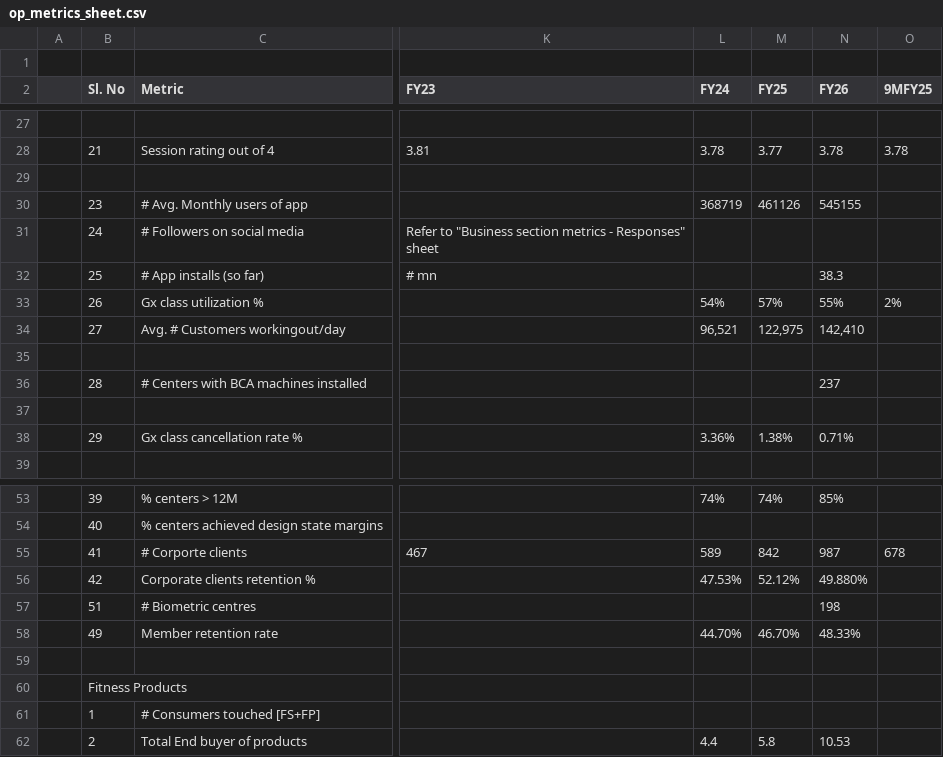
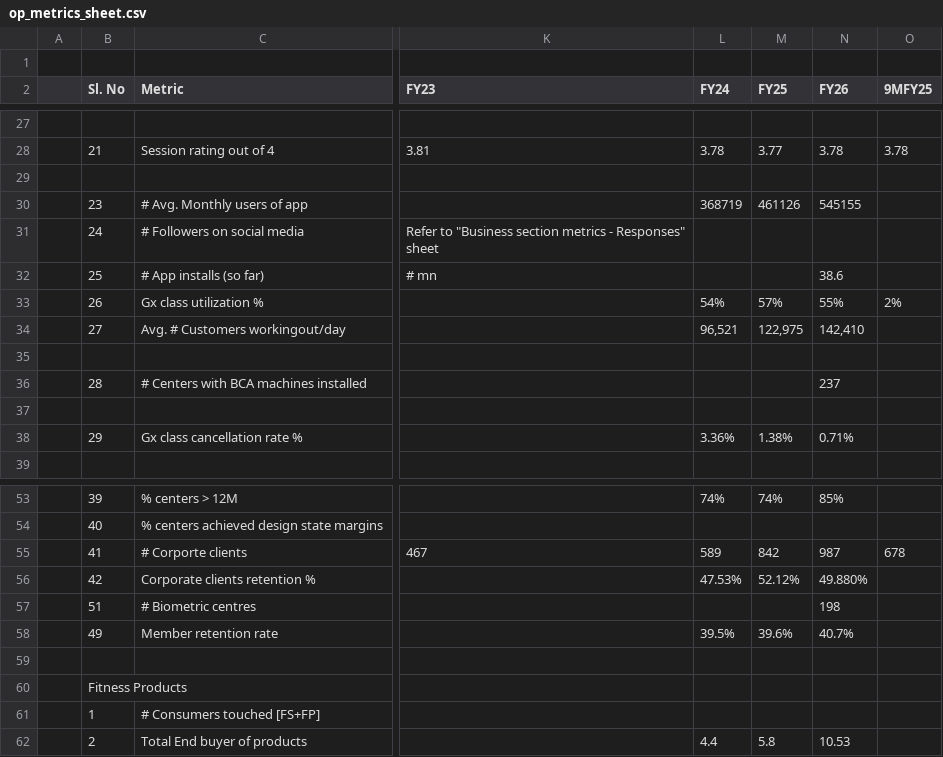
Before and after one commit to curefit/auditor-portal, a CSV file: artifacts/op_metrics_sheet.csv, drawn as a sheet; only a part is shown, gaps mark what is left out; the diff names each change by its address in the sheet, - before the commit and + after, or states it on an @@ line.

Commit message:
Update 85263 and 83547 metric values

```diff
--- a/artifacts/op_metrics_sheet.csv
+++ b/artifacts/op_metrics_sheet.csv
-N32 (FY26): 38.3
+N32 (FY26): 38.6
-L58 (FY24): 44.70%
+L58 (FY24): 39.5%
-M58 (FY25): 46.70%
+M58 (FY25): 39.6%
-N58 (FY26): 48.33%
+N58 (FY26): 40.7%
```
Also changed, not shown: 1 other file.
